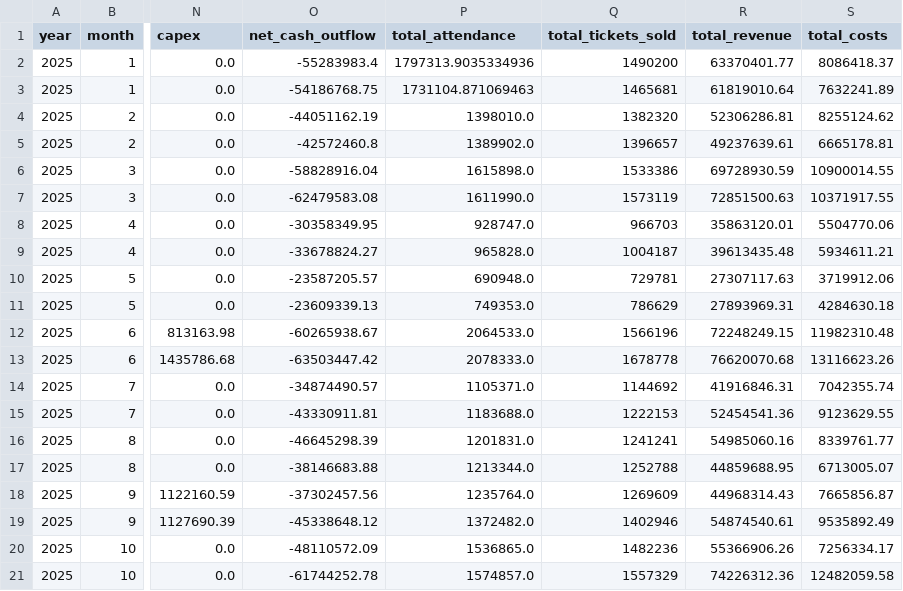
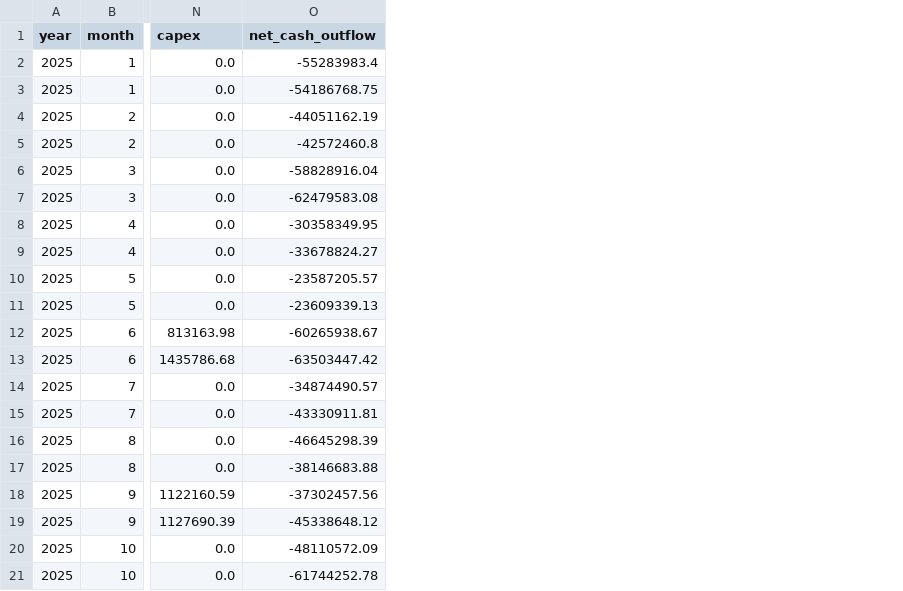
Before and after one commit to Nasreen094/adk-chatbot-service, a CSV file: data/finance_data.csv, drawn as a sheet; only a part is shown, gaps mark what is left out; the diff names each change by its address in the sheet, - before the commit and + after, or states it on an @@ line.

Commit message:
data added finance

```diff
--- a/data/finance_data.csv
+++ b/data/finance_data.csv
-column P (total_attendance), rows 2-21: 1797313.9035334936 | 1731104.871069463 | 1398010.0 | 1389902.0 | 1615898.0 | 1611990.0 | 928747.0 | 965828.0 | 690948.0 | 749353.0 | 2064533.0 | 2078333.0 | 1105371.0 | 1183688.0 | 1201831.0 | 1213344.0 | 1235764.0 | 1372482.0 | 1536865.0 | 1574857.0
-column Q (total_tickets_sold), rows 2-21: 1490200 | 1465681 | 1382320 | 1396657 | 1533386 | 1573119 | 966703 | 1004187 | 729781 | 786629 | 1566196 | 1678778 | 1144692 | 1222153 | 1241241 | 1252788 | 1269609 | 1402946 | 1482236 | 1557329
-column R (total_revenue), rows 2-21: 63370401.77 | 61819010.64 | 52306286.81 | 49237639.61 | 69728930.59 | 72851500.63 | 35863120.01 | 39613435.48 | 27307117.63 | 27893969.31 | 72248249.15 | 76620070.68 | 41916846.31 | 52454541.36 | 54985060.16 | 44859688.95 | 44968314.43 | 54874540.61 | 55366906.26 | 74226312.36
-column S (total_costs), rows 2-21: 8086418.37 | 7632241.89 | 8255124.62 | 6665178.81 | 10900014.55 | 10371917.55 | 5504770.06 | 5934611.21 | 3719912.06 | 4284630.18 | 11982310.48 | 13116623.26 | 7042355.74 | 9123629.55 | 8339761.77 | 6713005.07 | 7665856.87 | 9535892.49 | 7256334.17 | 12482059.58
```
